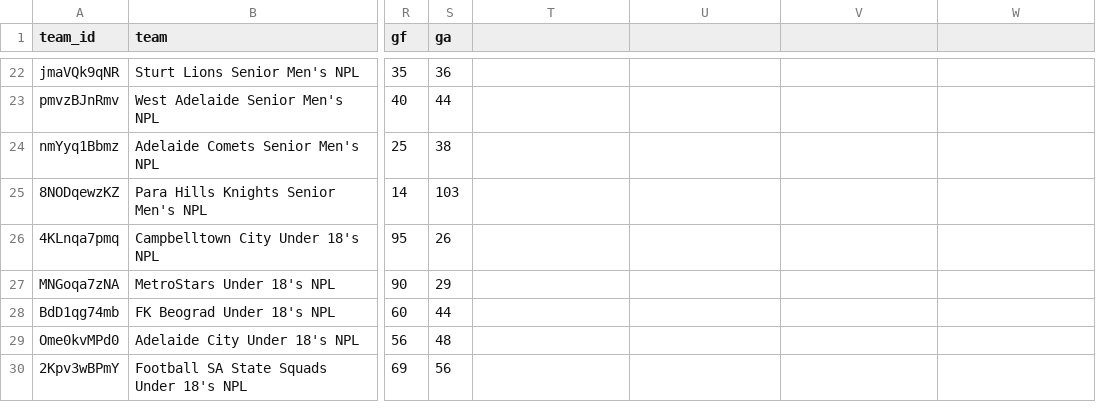
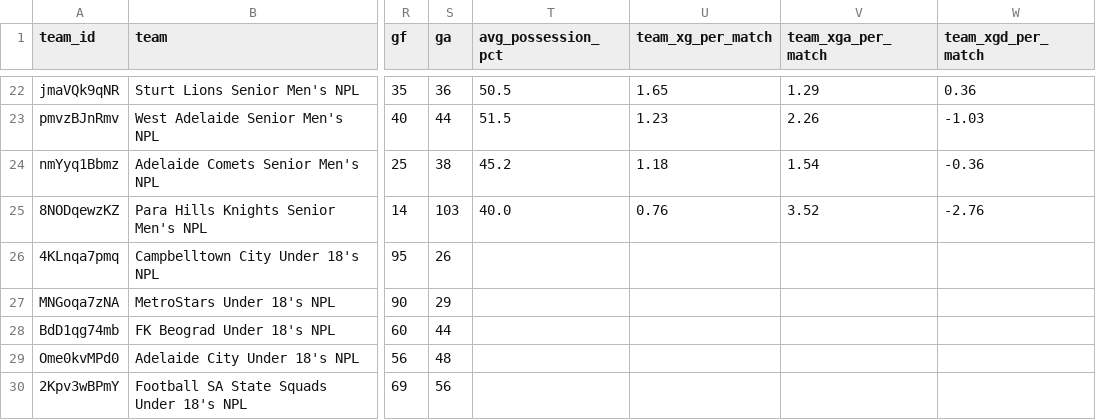
Before and after one commit to Satpat/football-scouting, a CSV file: site/src/data/teams.csv, drawn as a sheet; only a part is shown, gaps mark what is left out; the diff covers the shown part only; the diff names each change by its address in the sheet, - before the commit and + after, or states it on an @@ line.

```diff
--- a/site/src/data/teams.csv
+++ b/site/src/data/teams.csv
-T1: (empty)
+T1: avg_possession_pct
-U1: (empty)
+U1: team_xg_per_match
-V1: (empty)
+V1: team_xga_per_match
-W1: (empty)
+W1: team_xgd_per_match
-T22 (avg_possession_pct): (empty)
+T22 (avg_possession_pct): 50.5
-U22 (team_xg_per_match): (empty)
+U22 (team_xg_per_match): 1.65
-V22 (team_xga_per_match): (empty)
+V22 (team_xga_per_match): 1.29
-W22 (team_xgd_per_match): (empty)
+W22 (team_xgd_per_match): 0.36
-T23 (avg_possession_pct): (empty)
+T23 (avg_possession_pct): 51.5
-U23 (team_xg_per_match): (empty)
+U23 (team_xg_per_match): 1.23
-V23 (team_xga_per_match): (empty)
+V23 (team_xga_per_match): 2.26
-W23 (team_xgd_per_match): (empty)
+W23 (team_xgd_per_match): -1.03
-T24 (avg_possession_pct): (empty)
+T24 (avg_possession_pct): 45.2
-U24 (team_xg_per_match): (empty)
+U24 (team_xg_per_match): 1.18
-V24 (team_xga_per_match): (empty)
+V24 (team_xga_per_match): 1.54
-W24 (team_xgd_per_match): (empty)
+W24 (team_xgd_per_match): -0.36
-T25 (avg_possession_pct): (empty)
+T25 (avg_possession_pct): 40.0
-U25 (team_xg_per_match): (empty)
+U25 (team_xg_per_match): 0.76
-V25 (team_xga_per_match): (empty)
+V25 (team_xga_per_match): 3.52
-W25 (team_xgd_per_match): (empty)
+W25 (team_xgd_per_match): -2.76
```
Also changed, not shown: 32 edited cells elsewhere in this file, 17 other files.
